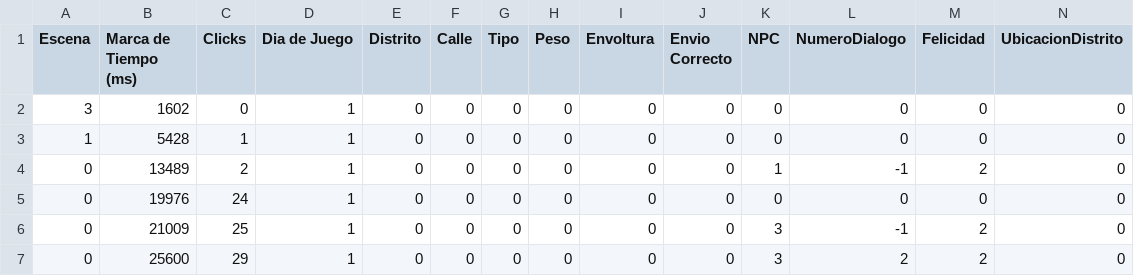
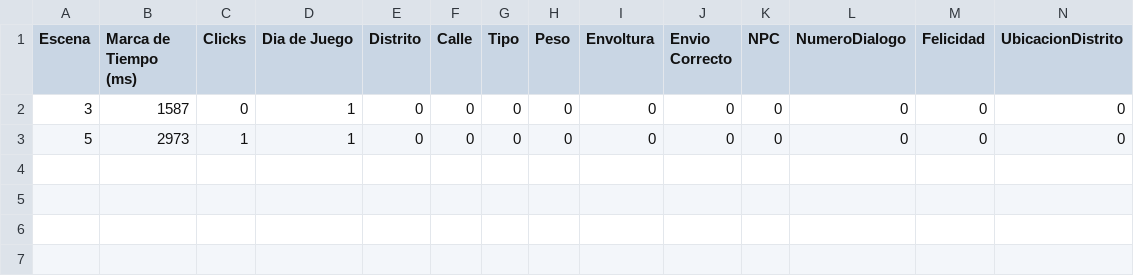
Before and after one commit to LuisEnriqueCabelloBlanco/MailToAtlantis, a CSV file: FuMonoStudios/Game/QAdata/myData.csv, drawn as a sheet.

```diff
--- a/FuMonoStudios/Game/QAdata/myData.csv
+++ b/FuMonoStudios/Game/QAdata/myData.csv
@@ -1,7 +1,3 @@
 Escena,"Marca de Tiempo (ms)",Clicks,"Dia de Juego",Distrito,Calle,Tipo,Peso,Envoltura,"Envio Correcto",NPC,NumeroDialogo,Felicidad,UbicacionDistrito
-3,1602,0,1,0,0,0,0,0,0,0,0,0,0
-1,5428,1,1,0,0,0,0,0,0,0,0,0,0
-0,13489,2,1,0,0,0,0,0,0,1,-1,2,0
-0,19976,24,1,0,0,0,0,0,0,0,0,0,0
-0,21009,25,1,0,0,0,0,0,0,3,-1,2,0
-0,25600,29,1,0,0,0,0,0,0,3,2,2,0
+3,1587,0,1,0,0,0,0,0,0,0,0,0,0
+5,2973,1,1,0,0,0,0,0,0,0,0,0,0
```
Also changed, not shown: 5 other files.
